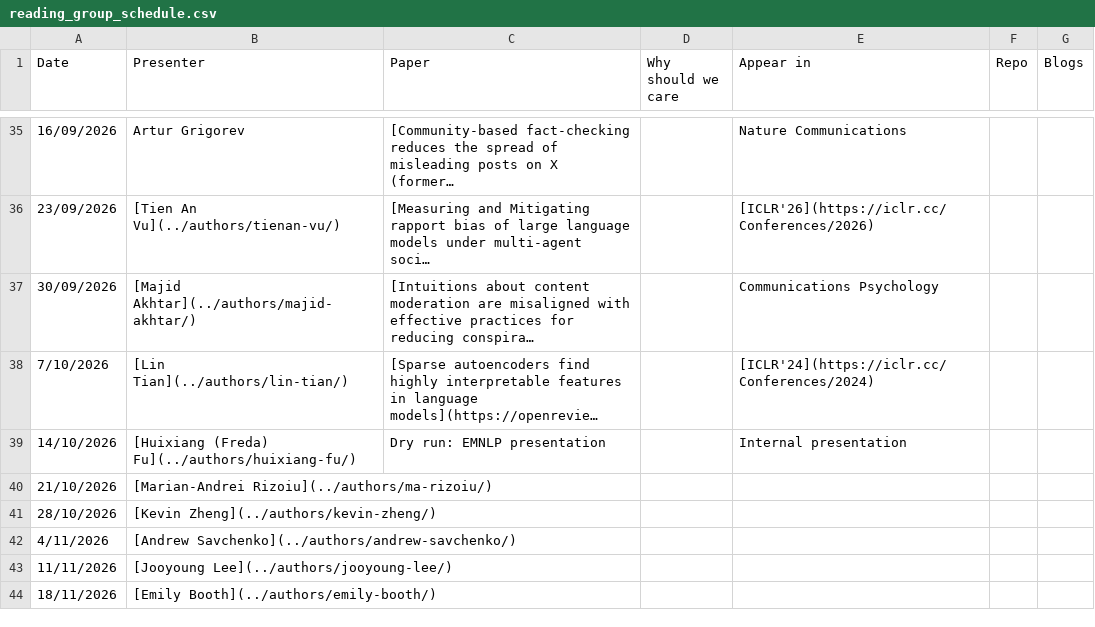
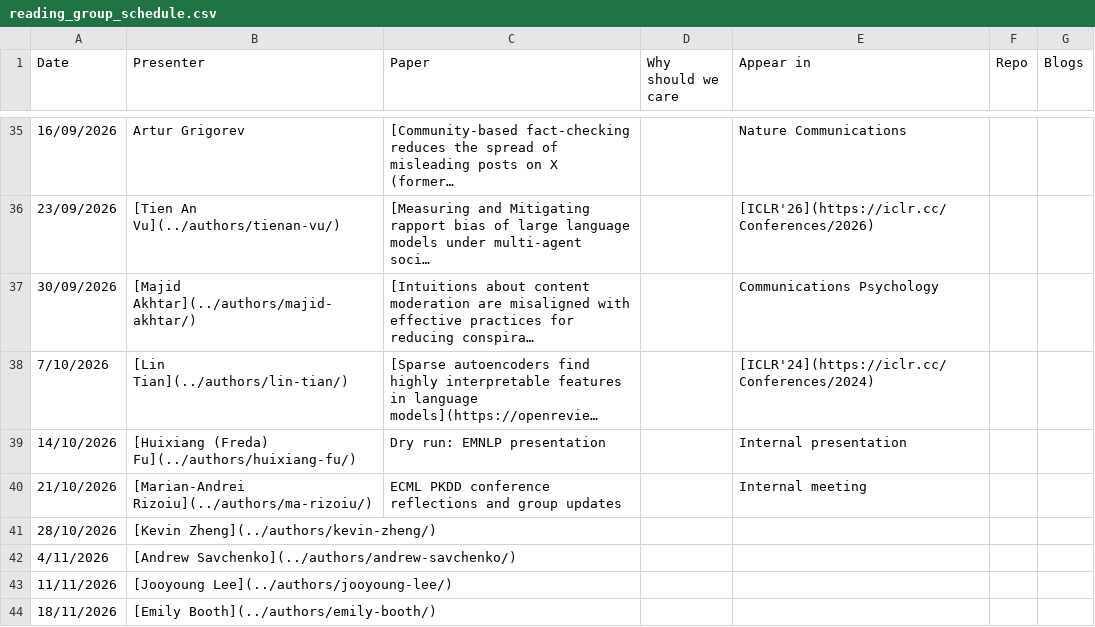
Before and after one commit to behavioral-ds/behavioral-ds.github.io, a CSV file: assets/reading/reading_group_schedule.csv, drawn as a sheet; only a part is shown, gaps mark what is left out; long unchanged cells end in ….

Commit message:
Record Andrei reading group discussion on 21 October

```diff
--- a/assets/reading/reading_group_schedule.csv
+++ b/assets/reading/reading_group_schedule.csv
@@ -39,3 +39,3 @@ Date,Presenter,Paper,Why should we care,Appear in,Repo,Blogs
 14/10/2026,[Huixiang (Freda) Fu](../authors/huixiang-fu/),Dry run: EMNLP presentation,,Internal presentation,,
-21/10/2026,[Marian-Andrei Rizoiu](../authors/ma-rizoiu/),,,,,
+21/10/2026,[Marian-Andrei Rizoiu](../authors/ma-rizoiu/),ECML PKDD conference reflections and group updates,,Internal meeting,,
 28/10/2026,[Kevin Zheng](../authors/kevin-zheng/),,,,,
```
